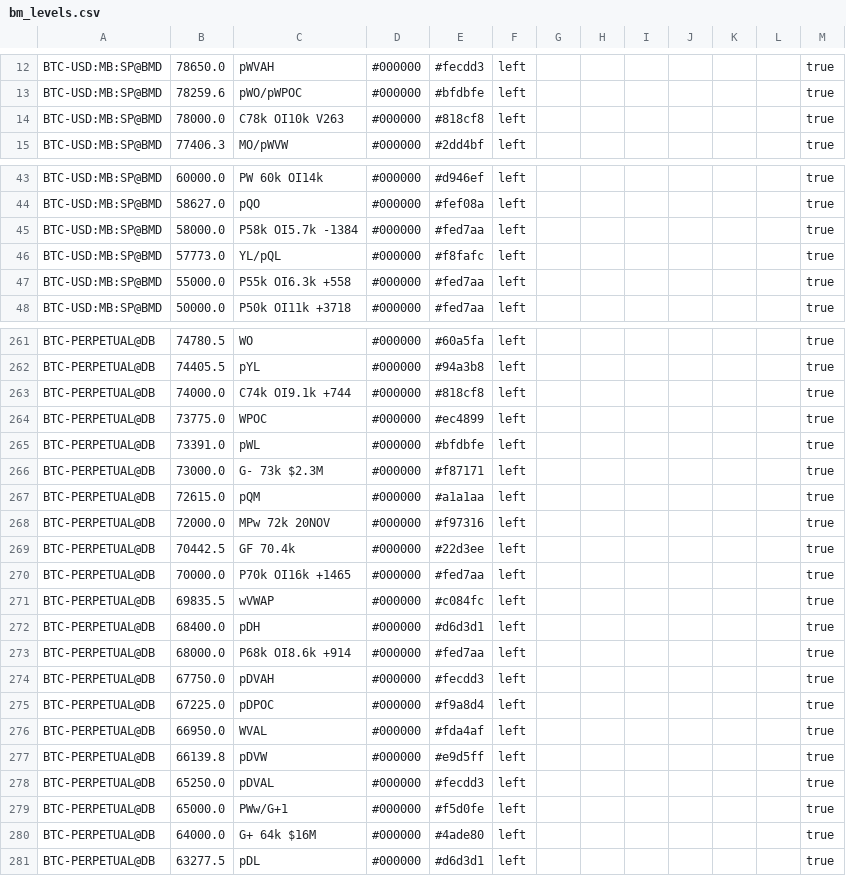
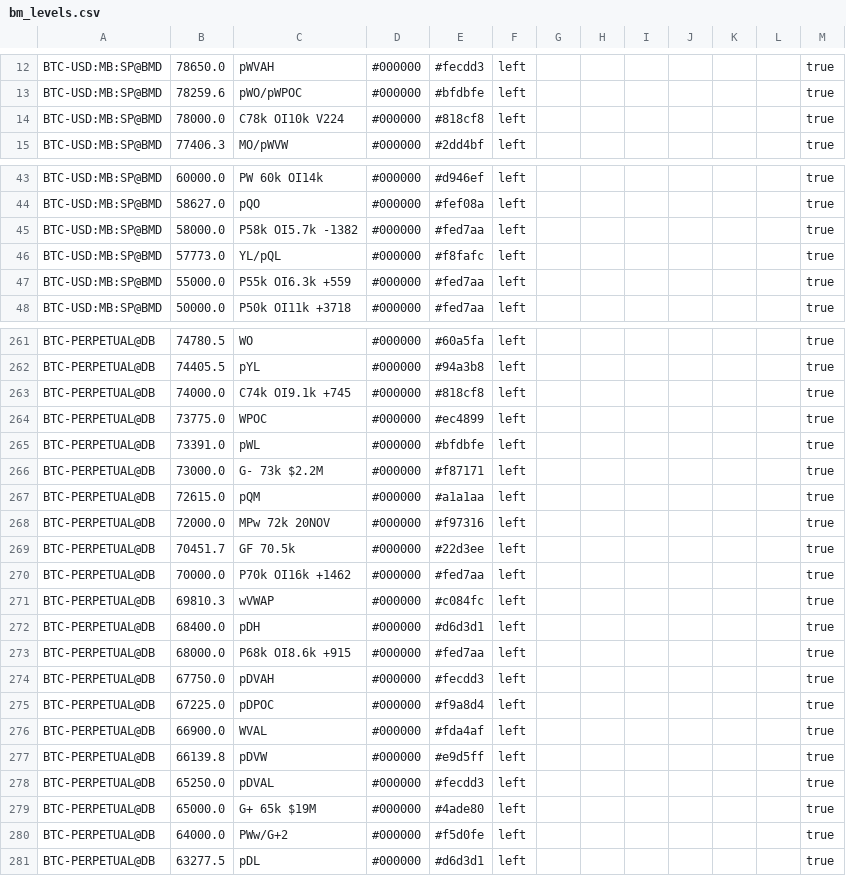
Before and after one commit to trendset1/bm-levels, a CSV file: bm_levels.csv, drawn as a sheet; only a part is shown, gaps mark what is left out; the diff covers the shown part only.

```diff
--- a/bm_levels.csv
+++ b/bm_levels.csv
@@ -13,3 +13,3 @@
 "BTC-USD:MB:SP@BMD","78259.6","pWO/pWPOC","#000000","#bfdbfe","left","","","","","","","true"
-"BTC-USD:MB:SP@BMD","78000.0","C78k OI10k V263","#000000","#818cf8","left","","","","","","","true"
+"BTC-USD:MB:SP@BMD","78000.0","C78k OI10k V224","#000000","#818cf8","left","","","","","","","true"
 "BTC-USD:MB:SP@BMD","77406.3","MO/pWVW","#000000","#2dd4bf","left","","","","","","","true"
@@ -44,5 +44,5 @@
 "BTC-USD:MB:SP@BMD","58627.0","pQO","#000000","#fef08a","left","","","","","","","true"
-"BTC-USD:MB:SP@BMD","58000.0","P58k OI5.7k -1384","#000000","#fed7aa","left","","","","","","","true"
+"BTC-USD:MB:SP@BMD","58000.0","P58k OI5.7k -1382","#000000","#fed7aa","left","","","","","","","true"
 "BTC-USD:MB:SP@BMD","57773.0","YL/pQL","#000000","#f8fafc","left","","","","","","","true"
-"BTC-USD:MB:SP@BMD","55000.0","P55k OI6.3k +558","#000000","#fed7aa","left","","","","","","","true"
+"BTC-USD:MB:SP@BMD","55000.0","P55k OI6.3k +559","#000000","#fed7aa","left","","","","","","","true"
 "BTC-USD:MB:SP@BMD","50000.0","P50k OI11k +3718","#000000","#fed7aa","left","","","","","","","true"
@@ -262,20 +262,20 @@
 "BTC-PERPETUAL@DB","74405.5","pYL","#000000","#94a3b8","left","","","","","","","true"
-"BTC-PERPETUAL@DB","74000.0","C74k OI9.1k +744","#000000","#818cf8","left","","","","","","","true"
+"BTC-PERPETUAL@DB","74000.0","C74k OI9.1k +745","#000000","#818cf8","left","","","","","","","true"
 "BTC-PERPETUAL@DB","73775.0","WPOC","#000000","#ec4899","left","","","","","","","true"
 "BTC-PERPETUAL@DB","73391.0","pWL","#000000","#bfdbfe","left","","","","","","","true"
-"BTC-PERPETUAL@DB","73000.0","G- 73k $2.3M","#000000","#f87171","left","","","","","","","true"
+"BTC-PERPETUAL@DB","73000.0","G- 73k $2.2M","#000000","#f87171","left","","","","","","","true"
 "BTC-PERPETUAL@DB","72615.0","pQM","#000000","#a1a1aa","left","","","","","","","true"
 "BTC-PERPETUAL@DB","72000.0","MPw 72k 20NOV","#000000","#f97316","left","","","","","","","true"
-"BTC-PERPETUAL@DB","70442.5","GF 70.4k","#000000","#22d3ee","left","","","","","","","true"
-"BTC-PERPETUAL@DB","70000.0","P70k OI16k +1465","#000000","#fed7aa","left","","","","","","","true"
-"BTC-PERPETUAL@DB","69835.5","wVWAP","#000000","#c084fc","left","","","","","","","true"
+"BTC-PERPETUAL@DB","70451.7","GF 70.5k","#000000","#22d3ee","left","","","","","","","true"
+"BTC-PERPETUAL@DB","70000.0","P70k OI16k +1462","#000000","#fed7aa","left","","","","","","","true"
+"BTC-PERPETUAL@DB","69810.3","wVWAP","#000000","#c084fc","left","","","","","","","true"
 "BTC-PERPETUAL@DB","68400.0","pDH","#000000","#d6d3d1","left","","","","","","","true"
-"BTC-PERPETUAL@DB","68000.0","P68k OI8.6k +914","#000000","#fed7aa","left","","","","","","","true"
+"BTC-PERPETUAL@DB","68000.0","P68k OI8.6k +915","#000000","#fed7aa","left","","","","","","","true"
 "BTC-PERPETUAL@DB","67750.0","pDVAH","#000000","#fecdd3","left","","","","","","","true"
 "BTC-PERPETUAL@DB","67225.0","pDPOC","#000000","#f9a8d4","left","","","","","","","true"
-"BTC-PERPETUAL@DB","66950.0","WVAL","#000000","#fda4af","left","","","","","","","true"
+"BTC-PERPETUAL@DB","66900.0","WVAL","#000000","#fda4af","left","","","","","","","true"
 "BTC-PERPETUAL@DB","66139.8","pDVW","#000000","#e9d5ff","left","","","","","","","true"
 "BTC-PERPETUAL@DB","65250.0","pDVAL","#000000","#fecdd3","left","","","","","","","true"
-"BTC-PERPETUAL@DB","65000.0","PWw/G+1","#000000","#f5d0fe","left","","","","","","","true"
-"BTC-PERPETUAL@DB","64000.0","G+ 64k $16M","#000000","#4ade80","left","","","","","","","true"
+"BTC-PERPETUAL@DB","65000.0","G+ 65k $19M","#000000","#4ade80","left","","","","","","","true"
+"BTC-PERPETUAL@DB","64000.0","PWw/G+2","#000000","#f5d0fe","left","","","","","","","true"
 "BTC-PERPETUAL@DB","63277.5","pDL","#000000","#d6d3d1","left","","","","","","","true"
```
Also changed, not shown: 68 edited cells elsewhere in this file, 1 other file.
